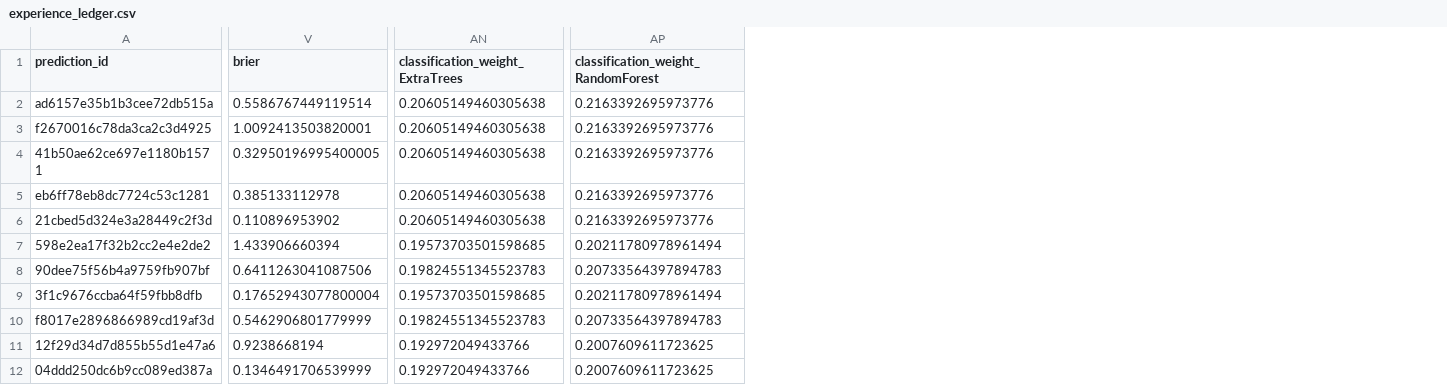
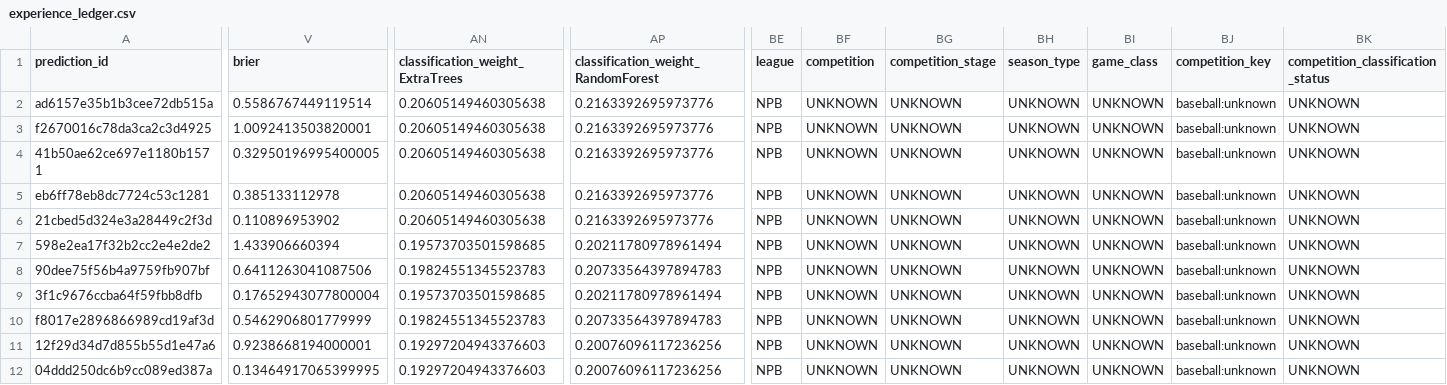
Before and after one commit to sasasotaro1202-star/Baseball-Prediction-System, a CSV file: data/experience/experience_ledger.csv, drawn as a sheet; only a part is shown, gaps mark what is left out; the diff covers the shown part only; the diff names each change by its address in the sheet, - before the commit and + after, or states it on an @@ line.

```diff
--- a/data/experience/experience_ledger.csv
+++ b/data/experience/experience_ledger.csv
+column BE (league), rows 2-12: all NPB
+column BF (competition), rows 2-12: all UNKNOWN
+column BG (competition_stage), rows 2-12: all UNKNOWN
+column BH (season_type), rows 2-12: all UNKNOWN
+column BI (game_class), rows 2-12: all UNKNOWN
+column BJ (competition_key), rows 2-12: all baseball:unknown
+column BK, rows 1-12: competition_classification_status | UNKNOWN | UNKNOWN | UNKNOWN | UNKNOWN | UNKNOWN | UNKNOWN | UNKNOWN | UNKNOWN | UNKNOWN | UNKNOWN | UNKNOWN
-V11 (brier): 0.9238668194
+V11 (brier): 0.9238668194000001
-AN11:AN12 (classification_weight_ExtraTrees): 0.192972049433766
+AN11:AN12 (classification_weight_ExtraTrees): 0.19297204943376603
-AP11:AP12: 0.2007609611723625
+AP11:AP12: 0.20076096117236256
-V12 (brier): 0.1346491706539999
+V12 (brier): 0.13464917065399995
```
Also changed, not shown: 4 edited cells elsewhere in this file, data/experience/official_results/2026-10.csv, 7 other files.
